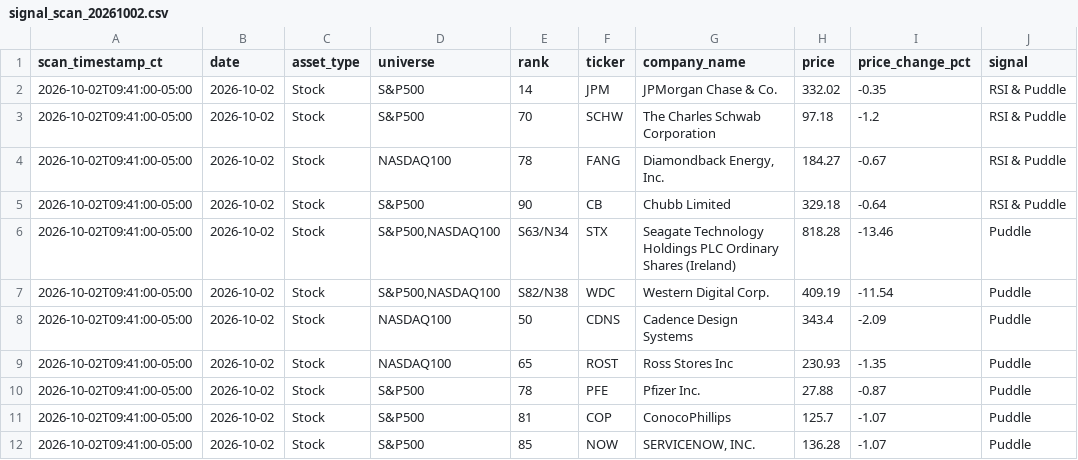
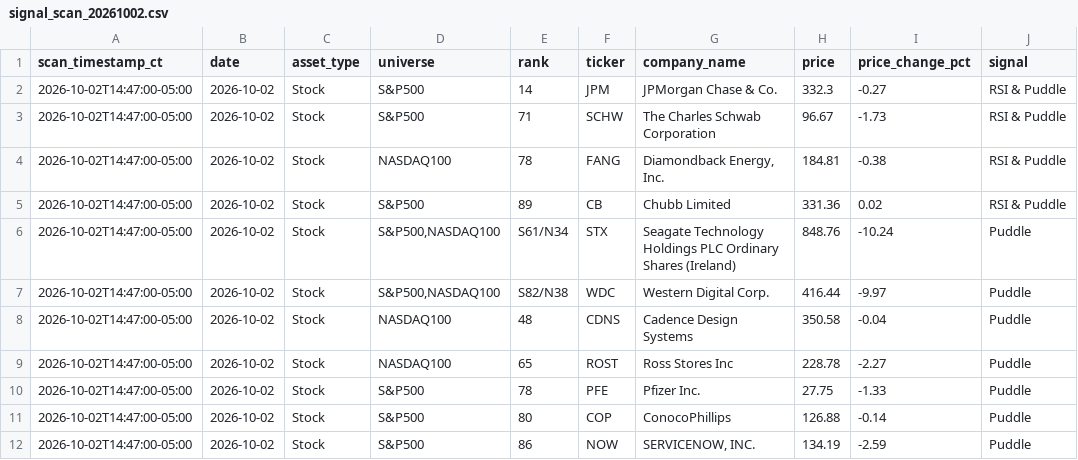
Before and after one commit to jangjb1204-sys/puddle-signal-dashboard, a CSV file: signal_scans/signal_scan_20261002.csv, drawn as a sheet; only a part is shown; the diff names each change by its address in the sheet, - before the commit and + after, or states it on an @@ line.

```diff
--- a/signal_scans/signal_scan_20261002.csv
+++ b/signal_scans/signal_scan_20261002.csv
-A2:A12 (scan_timestamp_ct): 2026-10-02T09:41:00-05:00
+A2:A12 (scan_timestamp_ct): 2026-10-02T14:47:00-05:00
-H2 (price): 332.02
+H2 (price): 332.3
-I2 (price_change_pct): -0.35
+I2 (price_change_pct): -0.27
-E3 (rank): 70
+E3 (rank): 71
-H3 (price): 97.18
+H3 (price): 96.67
-I3 (price_change_pct): -1.2
+I3 (price_change_pct): -1.73
-H4 (price): 184.27
+H4 (price): 184.81
-I4 (price_change_pct): -0.67
+I4 (price_change_pct): -0.38
-E5 (rank): 90
+E5 (rank): 89
-H5 (price): 329.18
+H5 (price): 331.36
-I5 (price_change_pct): -0.64
+I5 (price_change_pct): 0.02
-E6 (rank): S63/N34
+E6 (rank): S61/N34
-H6 (price): 818.28
+H6 (price): 848.76
-I6 (price_change_pct): -13.46
+I6 (price_change_pct): -10.24
-H7 (price): 409.19
+H7 (price): 416.44
-I7 (price_change_pct): -11.54
+I7 (price_change_pct): -9.97
-E8 (rank): 50
+E8 (rank): 48
-H8 (price): 343.4
+H8 (price): 350.58
-I8 (price_change_pct): -2.09
+I8 (price_change_pct): -0.04
-H9 (price): 230.93
+H9 (price): 228.78
-I9 (price_change_pct): -1.35
+I9 (price_change_pct): -2.27
-H10 (price): 27.88
+H10 (price): 27.75
-I10 (price_change_pct): -0.87
+I10 (price_change_pct): -1.33
-E11 (rank): 81
+E11 (rank): 80
-H11 (price): 125.7
+H11 (price): 126.88
-I11 (price_change_pct): -1.07
+I11 (price_change_pct): -0.14
-E12 (rank): 85
+E12 (rank): 86
-H12 (price): 136.28
+H12 (price): 134.19
-I12 (price_change_pct): -1.07
+I12 (price_change_pct): -2.59
```
Also changed, not shown: 1 other file.
